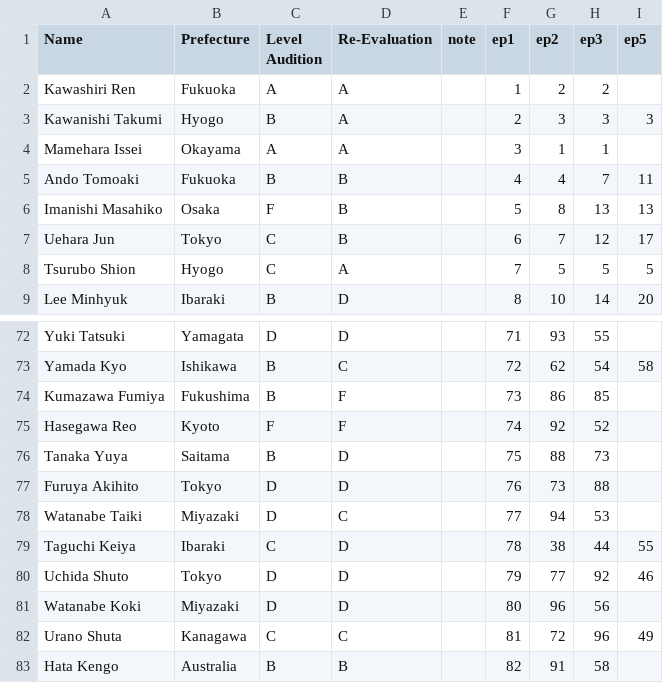
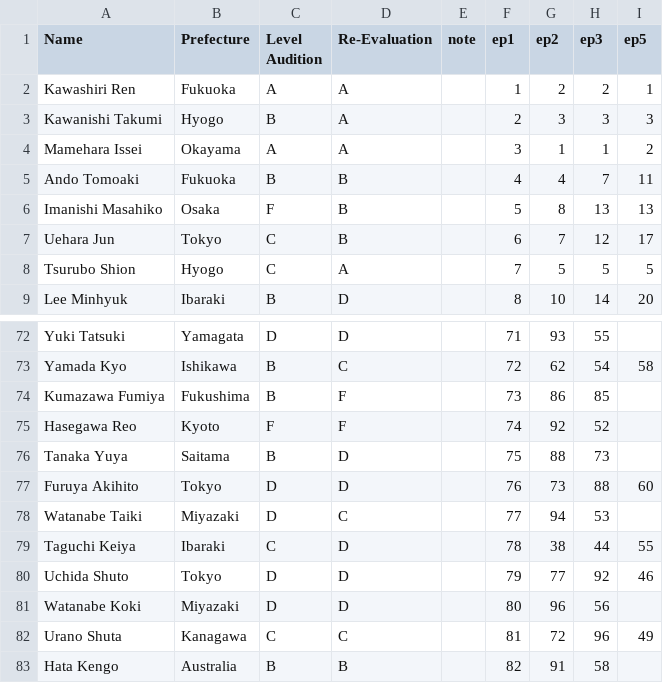
Before and after one commit to ajyu124/p101jpranking, a CSV file: produce101jp.csv, drawn as a sheet; only a part is shown, gaps mark what is left out.

Commit message:
Update produce101jp.csv

```diff
--- a/produce101jp.csv
+++ b/produce101jp.csv
@@ -1,5 +1,5 @@
 Name,Prefecture,Level Audition,Re-Evaluation,note,ep1,ep2,ep3,ep5
-Kawashiri Ren,Fukuoka,A,A,,1,2,2,
+Kawashiri Ren,Fukuoka,A,A,,1,2,2,1
 Kawanishi Takumi,Hyogo,B,A,,2,3,3,3
-Mamehara Issei,Okayama,A,A,,3,1,1
+Mamehara Issei,Okayama,A,A,,3,1,1,2
 Ando Tomoaki,Fukuoka,B,B,,4,4,7,11
@@ -76,3 +76,3 @@ Hasegawa Reo,Kyoto,F,F,,74,92,52
 Tanaka Yuya,Saitama,B,D,,75,88,73
-Furuya Akihito,Tokyo,D,D,,76,73,88
+Furuya Akihito,Tokyo,D,D,,76,73,88,60
 Watanabe Taiki,Miyazaki,D,C,,77,94,53
```
